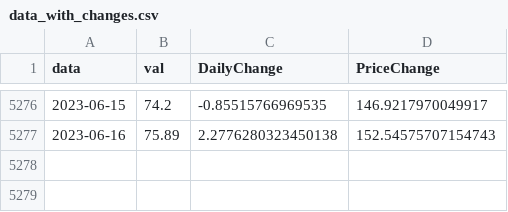
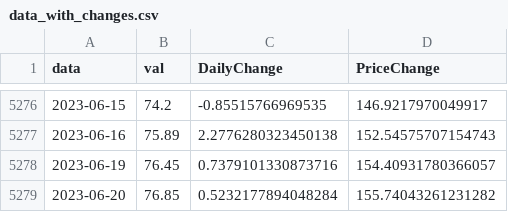
Before and after one commit to jirka-mansfeld/Jiri-mansfeld, a CSV file: quantOn/data_with_changes.csv, drawn as a sheet; only a part is shown, gaps mark what is left out; the diff names each change by its address in the sheet, - before the commit and + after, or states it on an @@ line.

```diff
--- a/quantOn/data_with_changes.csv
+++ b/quantOn/data_with_changes.csv
+row 5278: 2023-06-19 | 76.45 | 0.7379101330873716 | 154.40931780366057
+row 5279: 2023-06-20 | 76.85 | 0.5232177894048284 | 155.74043261231282
```
Also changed, not shown: quantOn/average_daily_change.csv, quantOn/data.csv, 3 other files.
